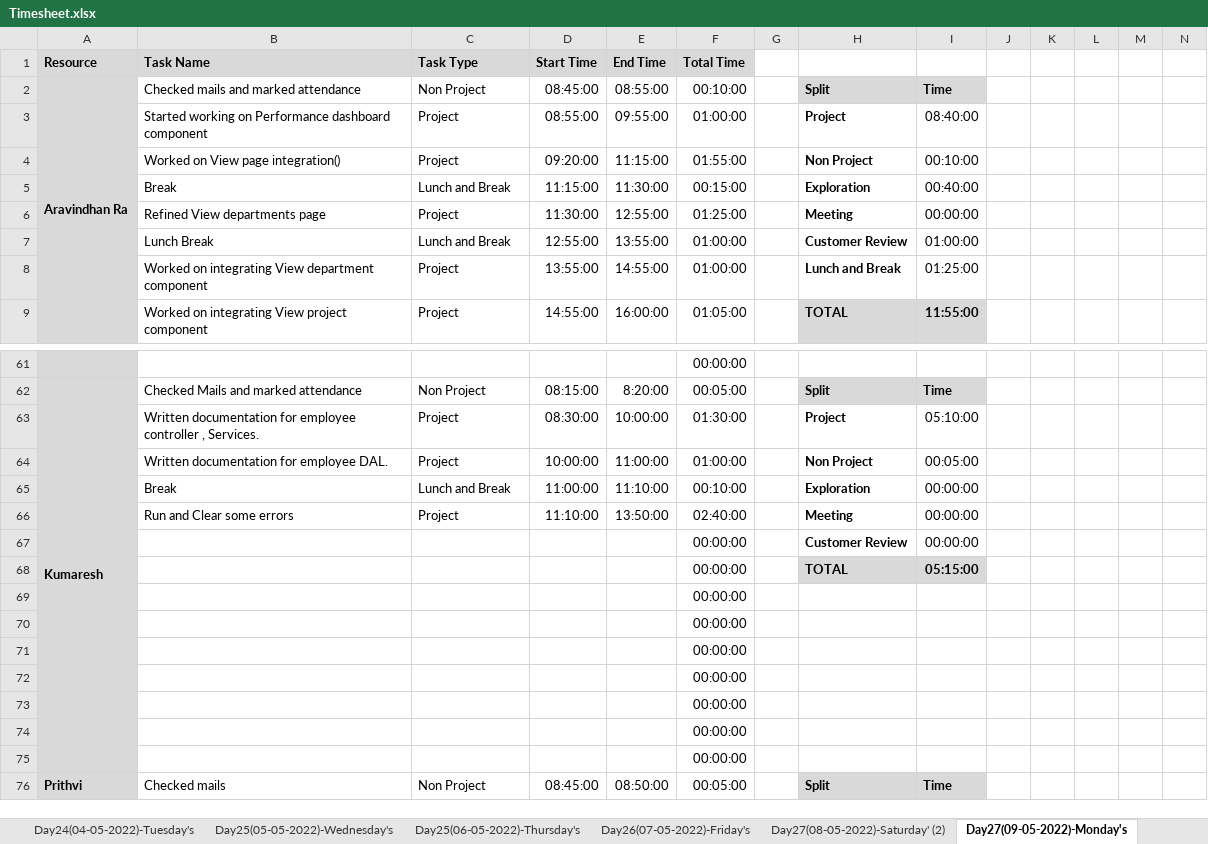
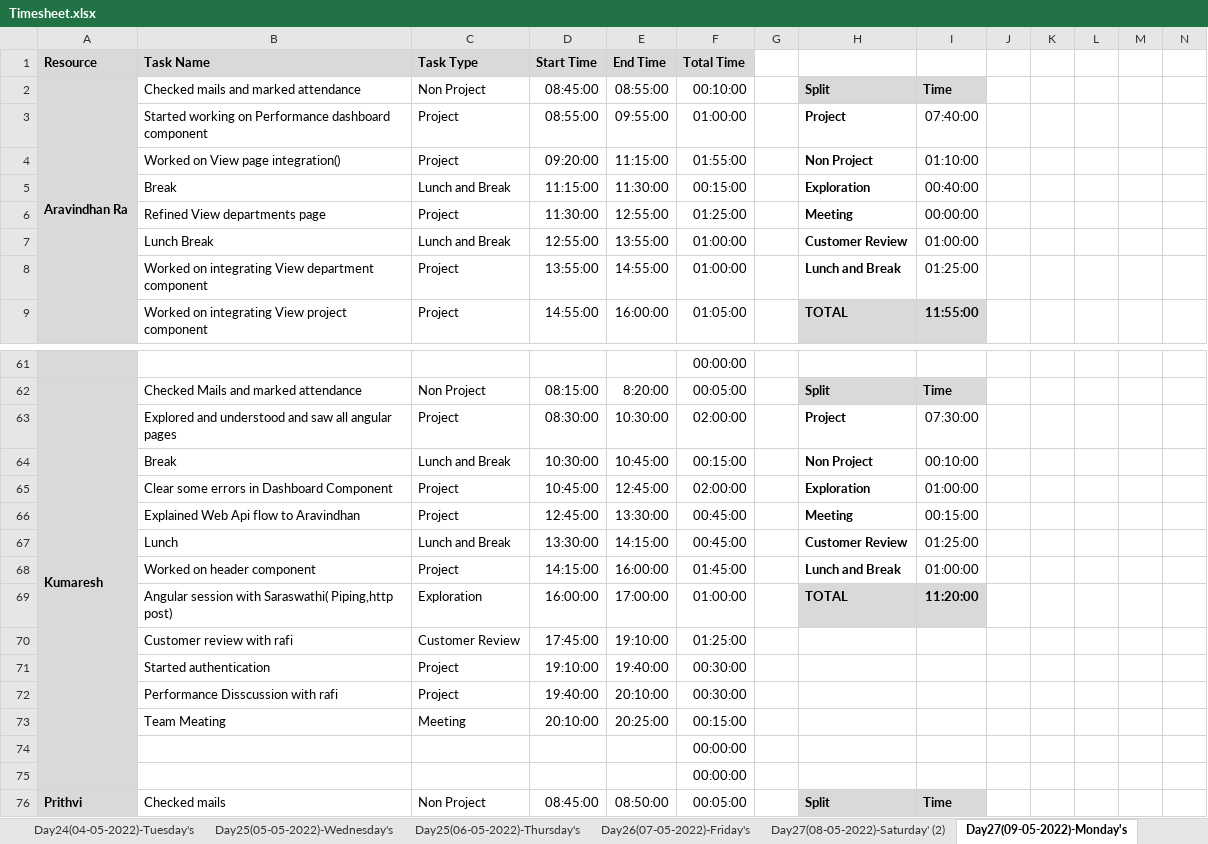
Before and after one commit to TeamAlpha01/Project, an Excel workbook: Process/Timesheet/Timesheet.xlsx, sheet Day27(09-05-2022)-Monday's, drawn as a sheet; only a part is shown, gaps mark what is left out; values as stored, in another font and other column widths than the file's, no borders; conditional formats not drawn; removed rows and columns are numbered as before the commit, all else as after; rows hold the shown columns only; the diff covers the shown part only; the diff names each change by its address in the sheet, - before the commit and + after, or states it on an @@ line.

Commit message:
Updated-Timesheet-Kumaresh

```diff
--- a/Process/Timesheet/Timesheet.xlsx (sheet Day27(09-05-2022)-Monday's)
+++ b/Process/Timesheet/Timesheet.xlsx (sheet Day27(09-05-2022)-Monday's)
-I3: 08:40:00
+I3: 07:40:00
-I4: 00:10:00
+I4: 01:10:00
-B63 (Task Name): Written documentation for employee controller , Services.
+B63 (Task Name): Explored and understood and saw all angular pages
-E63 (End Time): 10:00:00
+E63 (End Time): 10:30:00
-F63 (Total Time): 01:30:00
+F63 (Total Time): 02:00:00
-I63: 05:10:00
+I63: 07:30:00
-row 64:  | Written documentation for employee DAL. | Project | 10:00:00 | 11:00:00 | 01:00:00 |  | Non Project | 00:05:00
-D64 (Start Time): 11:00:00
+D64 (Start Time): 10:30:00
-E64 (End Time): 11:10:00
+E64 (End Time): 10:45:00
-F64 (Total Time): 00:10:00
+F64 (Total Time): 00:15:00
-H64: Exploration
+H64: Non Project
-I64: 00:00:00
+I64: 00:10:00
+row 65:  | Clear some errors in Dashboard Component | Project | 10:45:00 | 12:45:00 | 02:00:00 |  | Exploration | 01:00:00
-B66 (Task Name): Run and Clear some errors
+B66 (Task Name): Explained Web Api flow to Aravindhan
-D66 (Start Time): 11:10:00
+D66 (Start Time): 12:45:00
-E66 (End Time): 13:50:00
+E66 (End Time): 13:30:00
-F66 (Total Time): 02:40:00
+F66 (Total Time): 00:45:00
-I66: 00:00:00
+I66: 00:15:00
-row 67:  |  |  |  |  | 00:00:00 |  | Customer Review | 00:00:00
-row 68:  |  |  |  |  | 00:00:00 |  | TOTAL | 05:15:00
-row 69:  |  |  |  |  | 00:00:00
-row 70:  |  |  |  |  | 00:00:00
-row 71:  |  |  |  |  | 00:00:00
-row 72:  |  |  |  |  | 00:00:00
-row 73:  |  |  |  |  | 00:00:00
+row 67:  | Lunch | Lunch and Break | 13:30:00 | 14:15:00 | 00:45:00 |  | Customer Review | 01:25:00
+row 68:  | Worked on header component | Project | 14:15:00 | 16:00:00 | 01:45:00 |  | Lunch and Break | 01:00:00
+row 69:  | Angular session with Saraswathi( Piping,http post) | Exploration | 16:00:00 | 17:00:00 | 01:00:00 |  | TOTAL | 11:20:00
+row 70:  | Customer review with rafi | Customer Review | 17:45:00 | 19:10:00 | 01:25:00
+row 71:  | Started authentication | Project | 19:10:00 | 19:40:00 | 00:30:00
+row 72:  | Performance Disscussion with rafi | Project | 19:40:00 | 20:10:00 | 00:30:00
+row 73:  | Team Meating | Meeting | 20:10:00 | 20:25:00 | 00:15:00
```
Also changed, not shown: 1 edited cell elsewhere in this sheet, 1 other file.
